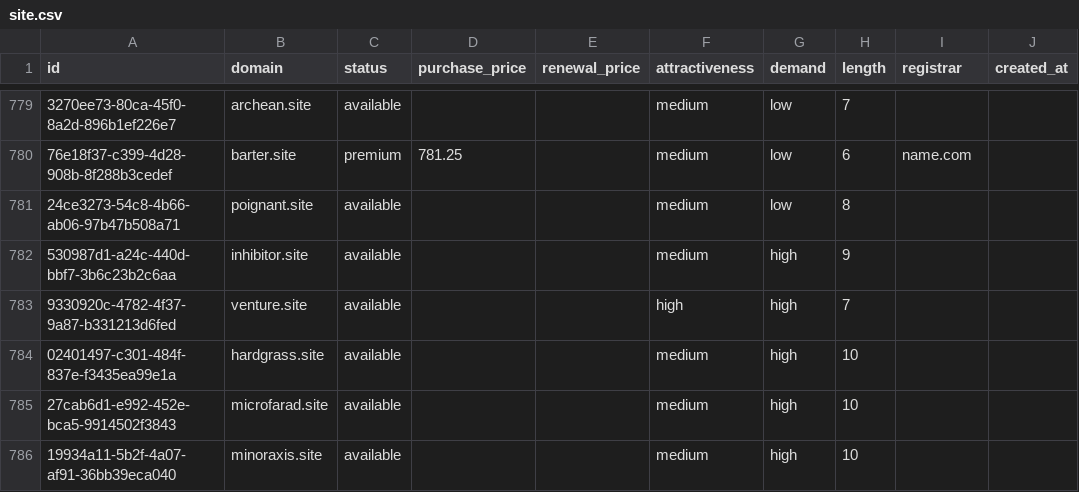
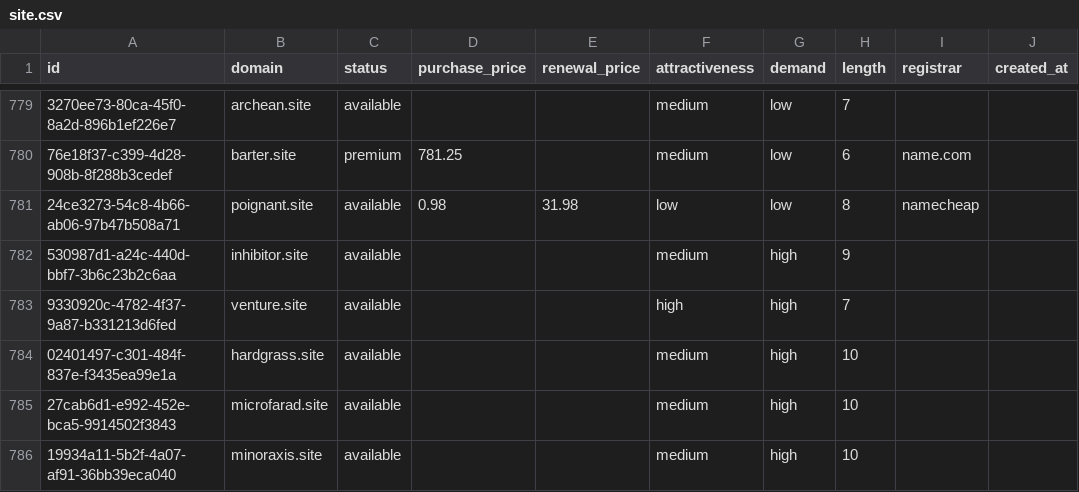
Before and after one commit to UniqueDomains/site-oneword-domains, a CSV file: site.csv, drawn as a sheet; only a part is shown, gaps mark what is left out; the diff covers the shown part only; the diff names each change by its address in the sheet, - before the commit and + after, or states it on an @@ line.

```diff
--- a/site.csv
+++ b/site.csv
-D781 (purchase_price): (empty)
+D781 (purchase_price): 0.98
-E781 (renewal_price): (empty)
+E781 (renewal_price): 31.98
-F781 (attractiveness): medium
+F781 (attractiveness): low
-I781 (registrar): (empty)
+I781 (registrar): namecheap
```
Also changed, not shown: 46 edited cells elsewhere in this file, 4 other files.
